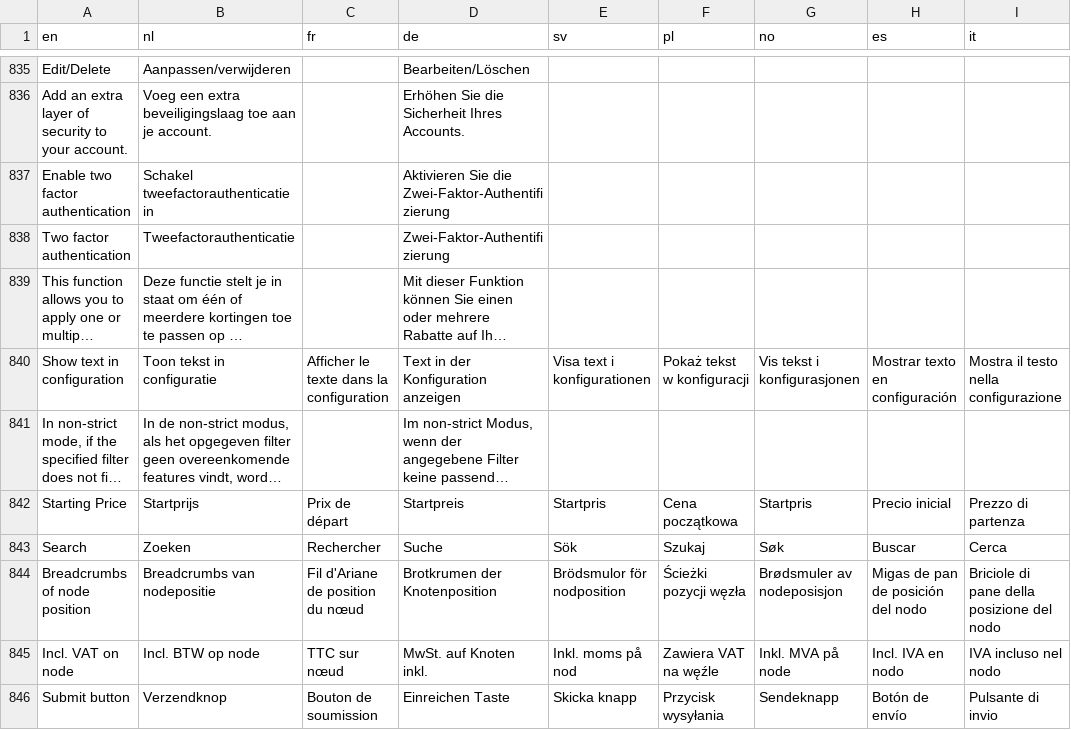
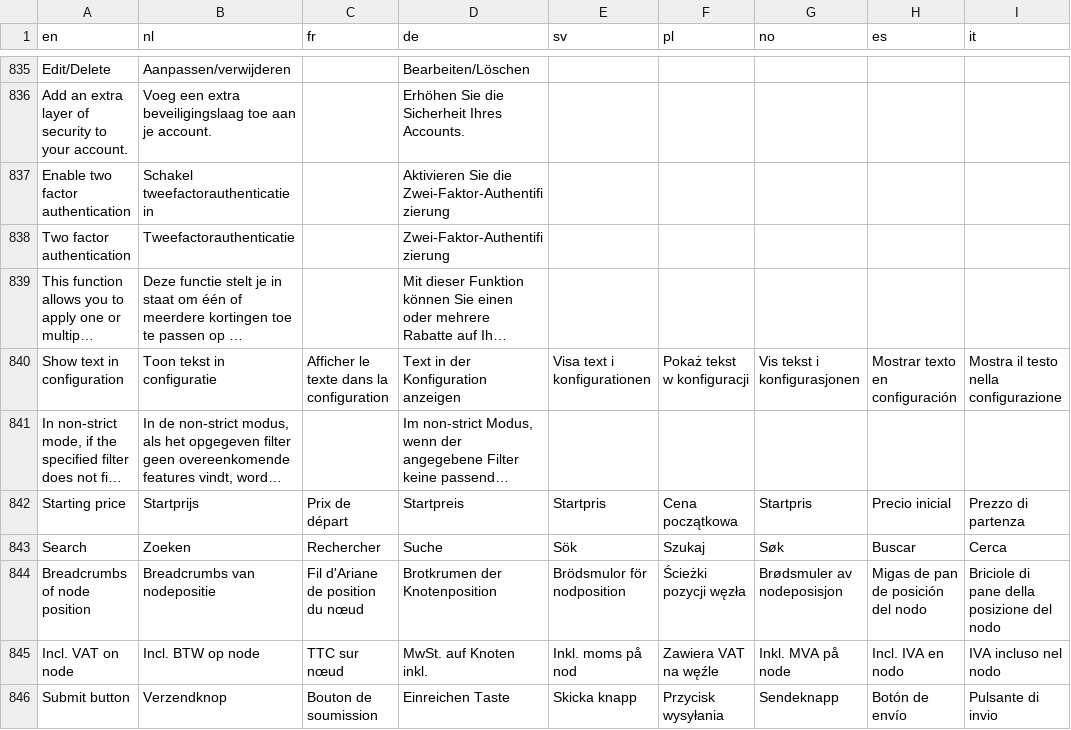
Before and after one commit to Elfsquad/translations, a CSV file: ems_translations.csv, drawn as a sheet; only a part is shown, gaps mark what is left out; long unchanged cells end in …; the diff names each change by its address in the sheet, - before the commit and + after, or states it on an @@ line.

Commit message:
Update ems_translations.csv

```diff
--- a/ems_translations.csv
+++ b/ems_translations.csv
-A842 (en): Starting Price
+A842 (en): Starting price
```
